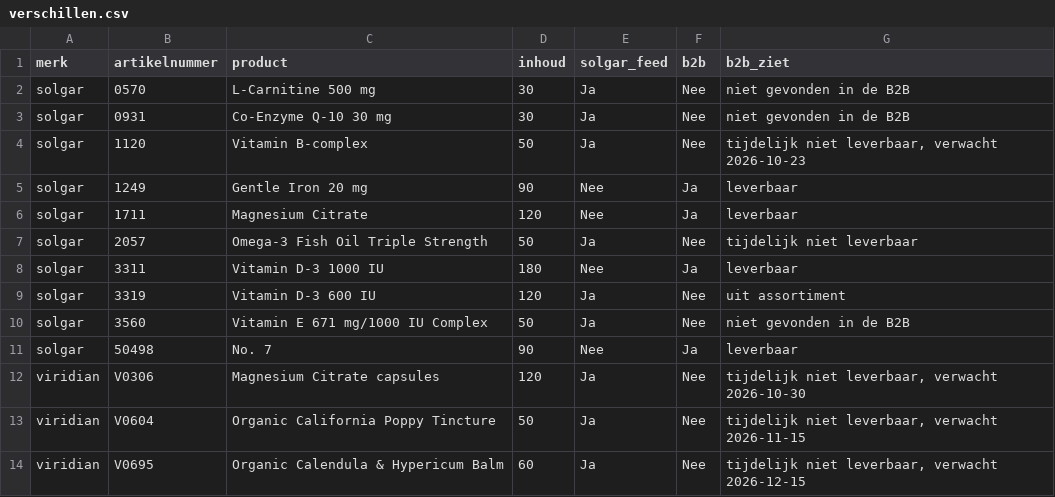
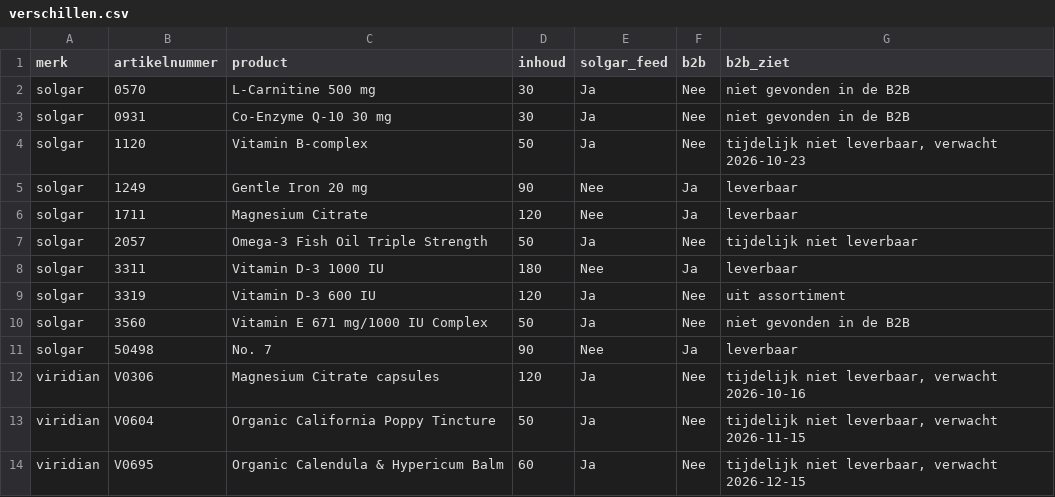
Before and after one commit to Maximillian-creator/solgar-feed, a CSV file: verschillen.csv, drawn as a sheet.

```diff
--- a/verschillen.csv
+++ b/verschillen.csv
@@ -11,3 +11,3 @@ solgar,3560,Vitamin E 671 mg/1000 IU Complex,50,Ja,Nee,niet gevonden in de B2B
 solgar,50498,No. 7,90,Nee,Ja,leverbaar
-viridian,V0306,Magnesium Citrate capsules,120,Ja,Nee,"tijdelijk niet leverbaar, verwacht 2026-10-30"
+viridian,V0306,Magnesium Citrate capsules,120,Ja,Nee,"tijdelijk niet leverbaar, verwacht 2026-10-16"
 viridian,V0604,Organic California Poppy Tincture,50,Ja,Nee,"tijdelijk niet leverbaar, verwacht 2026-11-15"
```
